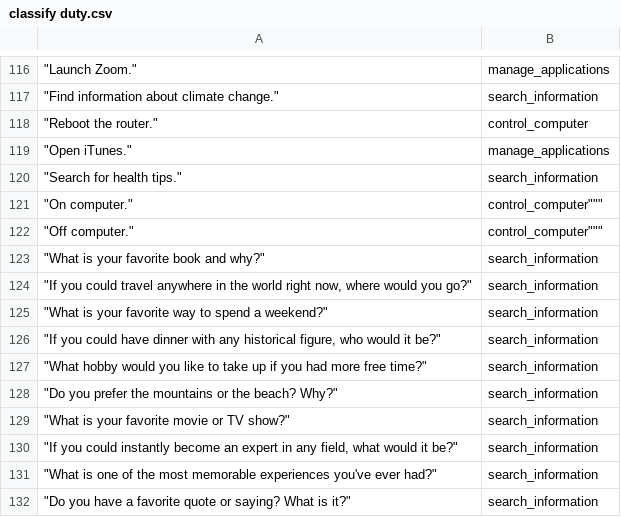
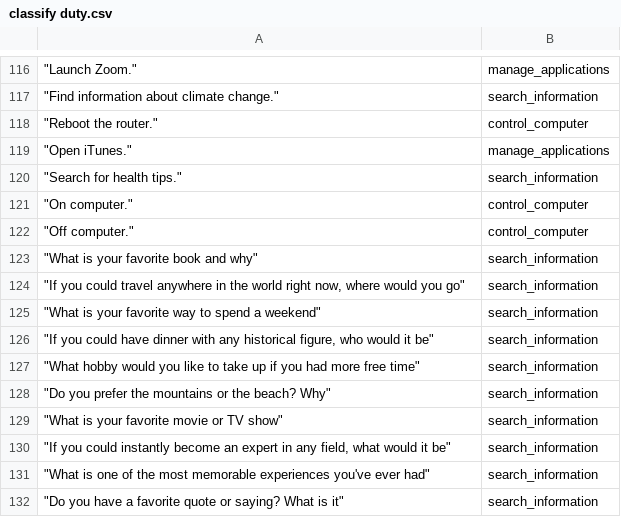
Before and after one commit to trunglam2002/datasets, a CSV file: classify duty.csv, drawn as a sheet; only a part is shown, gaps mark what is left out; the diff names each change by its address in the sheet, - before the commit and + after, or states it on an @@ line.

Commit message:
Update classify duty.csv

```diff
--- a/classify duty.csv
+++ b/classify duty.csv
-B121:B122: control_computer"""
+B121:B122: control_computer
-A123: "What is your favorite book and why?"
+A123: "What is your favorite book and why"
-A124: …would you go?"
+A124: …would you go"
-A125: …spend a weekend?"
+A125: …spend a weekend"
-A126: …would it be?"
+A126: …would it be"
-A127: …more free time?"
+A127: …more free time"
-A128: …the beach? Why?"
+A128: …the beach? Why"
-A129: "What is your favorite movie or TV show?"
+A129: "What is your favorite movie or TV show"
-A130: …would it be?"
+A130: …would it be"
-A131: …you've ever had?"
+A131: …you've ever had"
-A132: …What is it?"
+A132: …What is it"
```
